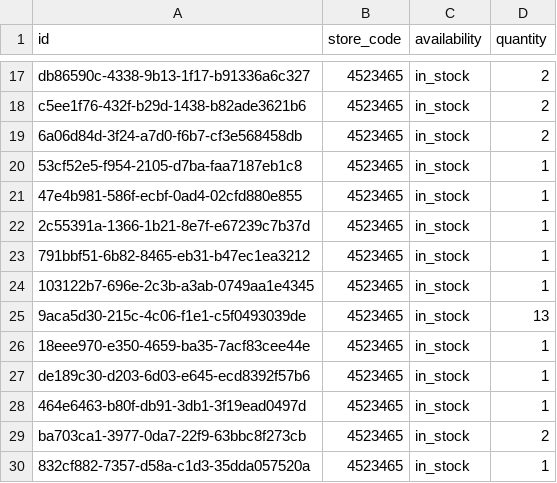
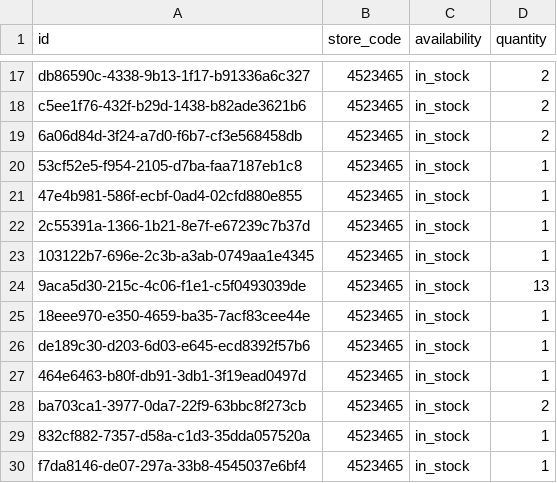
Before and after one commit to lautsu-afk/wix-local-inventory, a TSV file: docs/local_inventory.tsv, drawn as a sheet; only a part is shown, gaps mark what is left out; the shorter side is filled out with more unchanged rows.

```diff
--- a/docs/local_inventory.tsv
+++ b/docs/local_inventory.tsv
@@ -22,3 +22,2 @@ c5ee1f76-432f-b29d-1438-b82ade3621b6	4523465	in_stock	2
 2c55391a-1366-1b21-8e7f-e67239c7b37d	4523465	in_stock	1
-791bbf51-6b82-8465-eb31-b47ec1ea3212	4523465	in_stock	1
 103122b7-696e-2c3b-a3ab-0749aa1e4345	4523465	in_stock	1
```
